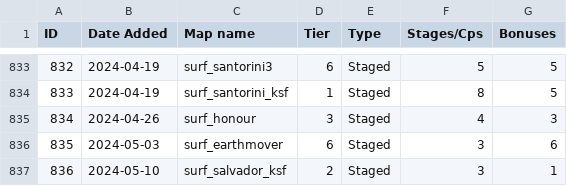
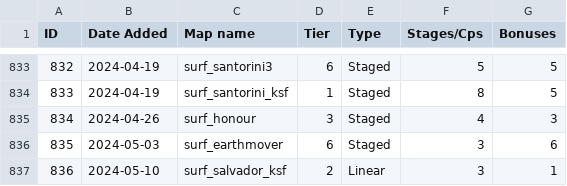
Before and after one commit to erickolbusz/amoung, a CSV file: static/KSFmaps.csv, drawn as a sheet; only a part is shown, gaps mark what is left out.

Commit message:
accidentally wrote salvador was staged instead of linear

```diff
--- a/static/KSFmaps.csv
+++ b/static/KSFmaps.csv
@@ -836,2 +836,2 @@ ID,Date Added,Map name,Tier,Type,Stages/Cps,Bonuses
 835,2024-05-03,surf_earthmover,6,Staged,3,6
-836,2024-05-10,surf_salvador_ksf,2,Staged,3,1
+836,2024-05-10,surf_salvador_ksf,2,Linear,3,1
```
Also changed, not shown: 1 other file.
